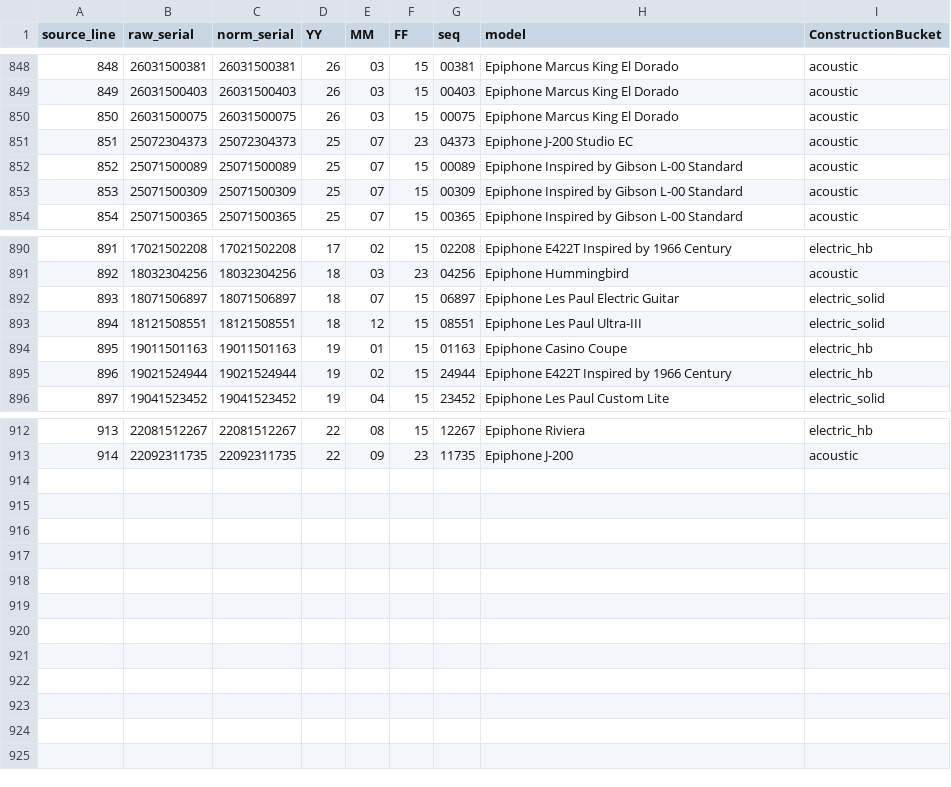
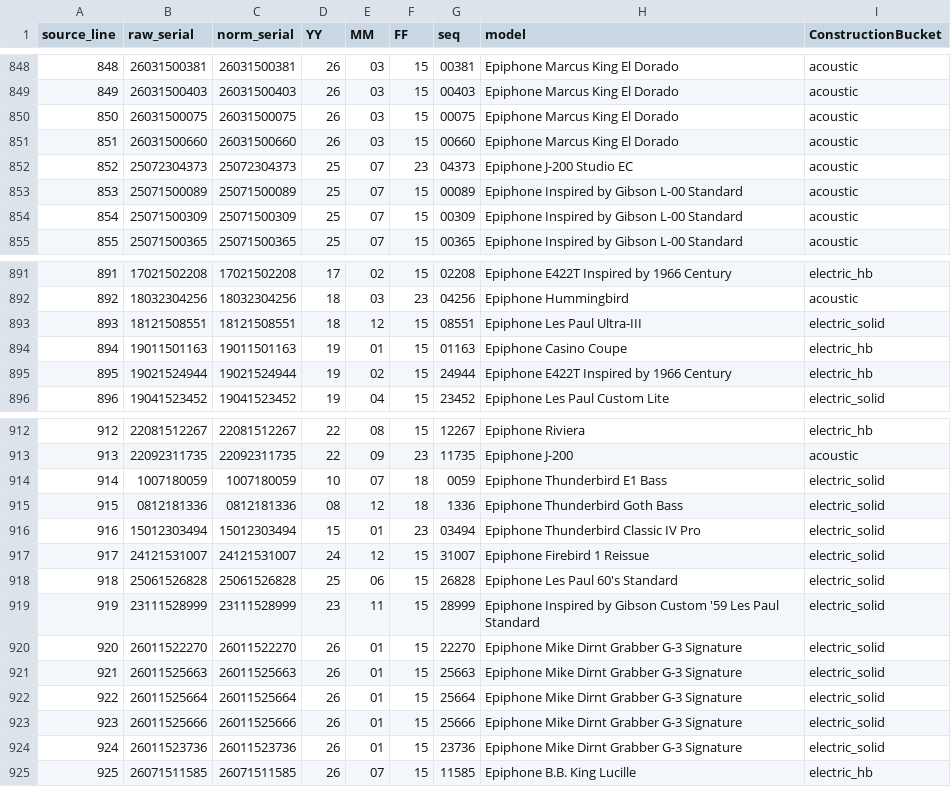
Before and after one commit to AndrewFischer/epiphone-serial-project, a CSV file: serial_sanity_out/valid_serials_parsed.csv, drawn as a sheet; only a part is shown, gaps mark what is left out; removed rows and columns are numbered as before the commit, all else as after; the diff names each change by its address in the sheet, - before the commit and + after, or states it on an @@ line.

```diff
--- a/serial_sanity_out/valid_serials_parsed.csv
+++ b/serial_sanity_out/valid_serials_parsed.csv
+row 851: 851 | 26031500660 | 26031500660 | 26 | 03 | 15 | 00660 | Epiphone Marcus King El Dorado | acoustic
@@ column A (source_line) renumbered between rows 852 and 913 @@
-row 892: 893 | 18071506897 | 18071506897 | 18 | 07 | 15 | 06897 | Epiphone Les Paul Electric Guitar | electric_solid
+row 914: 914 | 1007180059 | 1007180059 | 10 | 07 | 18 | 0059 | Epiphone Thunderbird E1 Bass | electric_solid
+row 915: 915 | 0812181336 | 0812181336 | 08 | 12 | 18 | 1336 | Epiphone Thunderbird Goth Bass | electric_solid
+row 916: 916 | 15012303494 | 15012303494 | 15 | 01 | 23 | 03494 | Epiphone Thunderbird Classic IV Pro | electric_solid
+row 917: 917 | 24121531007 | 24121531007 | 24 | 12 | 15 | 31007 | Epiphone Firebird 1 Reissue | electric_solid
+row 918: 918 | 25061526828 | 25061526828 | 25 | 06 | 15 | 26828 | Epiphone Les Paul 60's Standard | electric_solid
+row 919: 919 | 23111528999 | 23111528999 | 23 | 11 | 15 | 28999 | Epiphone Inspired by Gibson Custom '59 Les Paul Standard | electric_solid
+row 920: 920 | 26011522270 | 26011522270 | 26 | 01 | 15 | 22270 | Epiphone Mike Dirnt Grabber G-3 Signature | electric_solid
+row 921: 921 | 26011525663 | 26011525663 | 26 | 01 | 15 | 25663 | Epiphone Mike Dirnt Grabber G-3 Signature | electric_solid
+row 922: 922 | 26011525664 | 26011525664 | 26 | 01 | 15 | 25664 | Epiphone Mike Dirnt Grabber G-3 Signature | electric_solid
+row 923: 923 | 26011525666 | 26011525666 | 26 | 01 | 15 | 25666 | Epiphone Mike Dirnt Grabber G-3 Signature | electric_solid
+row 924: 924 | 26011523736 | 26011523736 | 26 | 01 | 15 | 23736 | Epiphone Mike Dirnt Grabber G-3 Signature | electric_solid
+row 925: 925 | 26071511585 | 26071511585 | 26 | 07 | 15 | 11585 | Epiphone B.B. King Lucille | electric_hb
```
Also changed, not shown: epiphone_full_dataset_bucket.csv, 6 other files.
